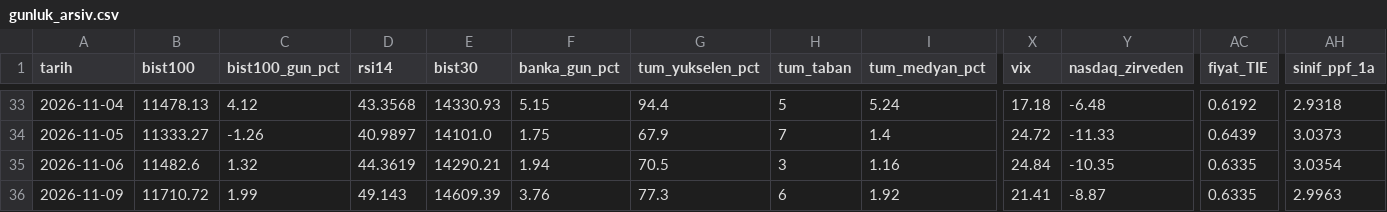
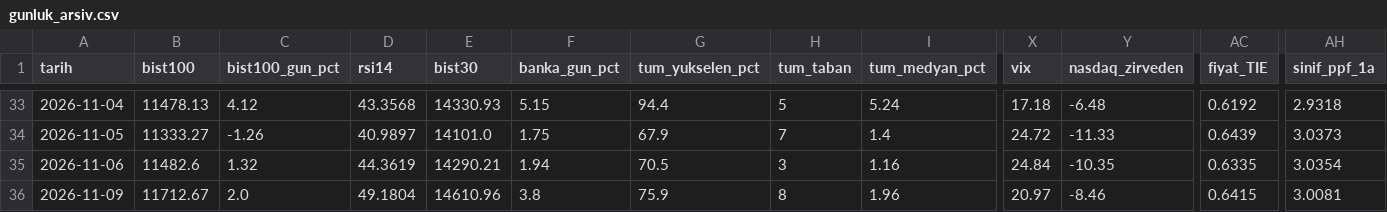
Before and after one commit to OrhanBoyali/bist-radar, a CSV file: output/gunluk_arsiv.csv, drawn as a sheet; only a part is shown, gaps mark what is left out; the diff covers the shown part only; the diff names each change by its address in the sheet, - before the commit and + after, or states it on an @@ line.

```diff
--- a/output/gunluk_arsiv.csv
+++ b/output/gunluk_arsiv.csv
-B36 (bist100): 11710.72
+B36 (bist100): 11712.67
-C36 (bist100_gun_pct): 1.99
+C36 (bist100_gun_pct): 2.0
-D36 (rsi14): 49.143
+D36 (rsi14): 49.1804
-E36 (bist30): 14609.39
+E36 (bist30): 14610.96
-F36 (banka_gun_pct): 3.76
+F36 (banka_gun_pct): 3.8
-G36 (tum_yukselen_pct): 77.3
+G36 (tum_yukselen_pct): 75.9
-H36 (tum_taban): 6
+H36 (tum_taban): 8
-I36 (tum_medyan_pct): 1.92
+I36 (tum_medyan_pct): 1.96
-X36 (vix): 21.41
+X36 (vix): 20.97
-Y36 (nasdaq_zirveden): -8.87
+Y36 (nasdaq_zirveden): -8.46
-AC36 (fiyat_TIE): 0.6335
+AC36 (fiyat_TIE): 0.6415
-AH36 (sinif_ppf_1a): 2.9963
+AH36 (sinif_ppf_1a): 3.0081
```
Also changed, not shown: 18 edited cells elsewhere in this file, 10 other files.
